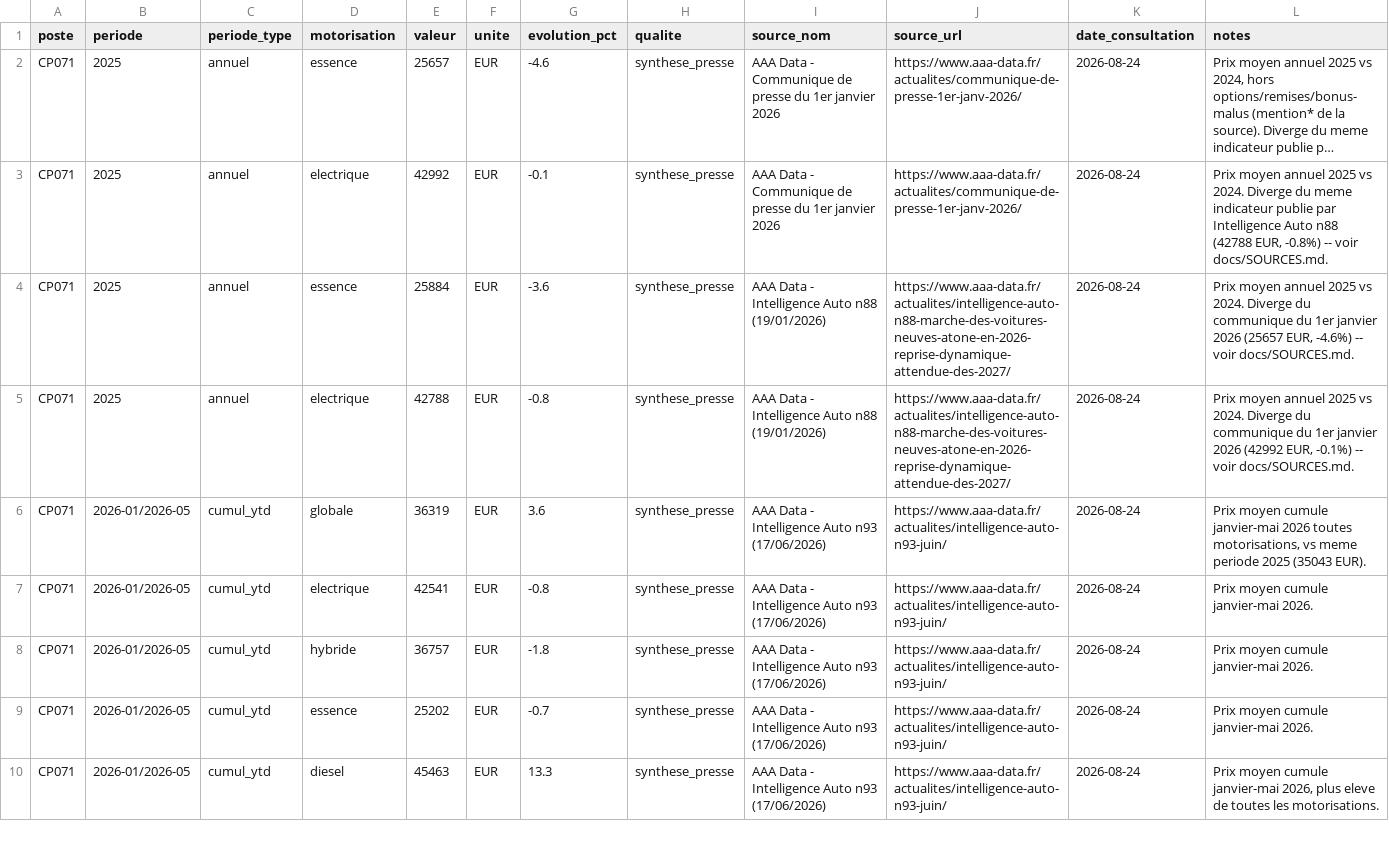
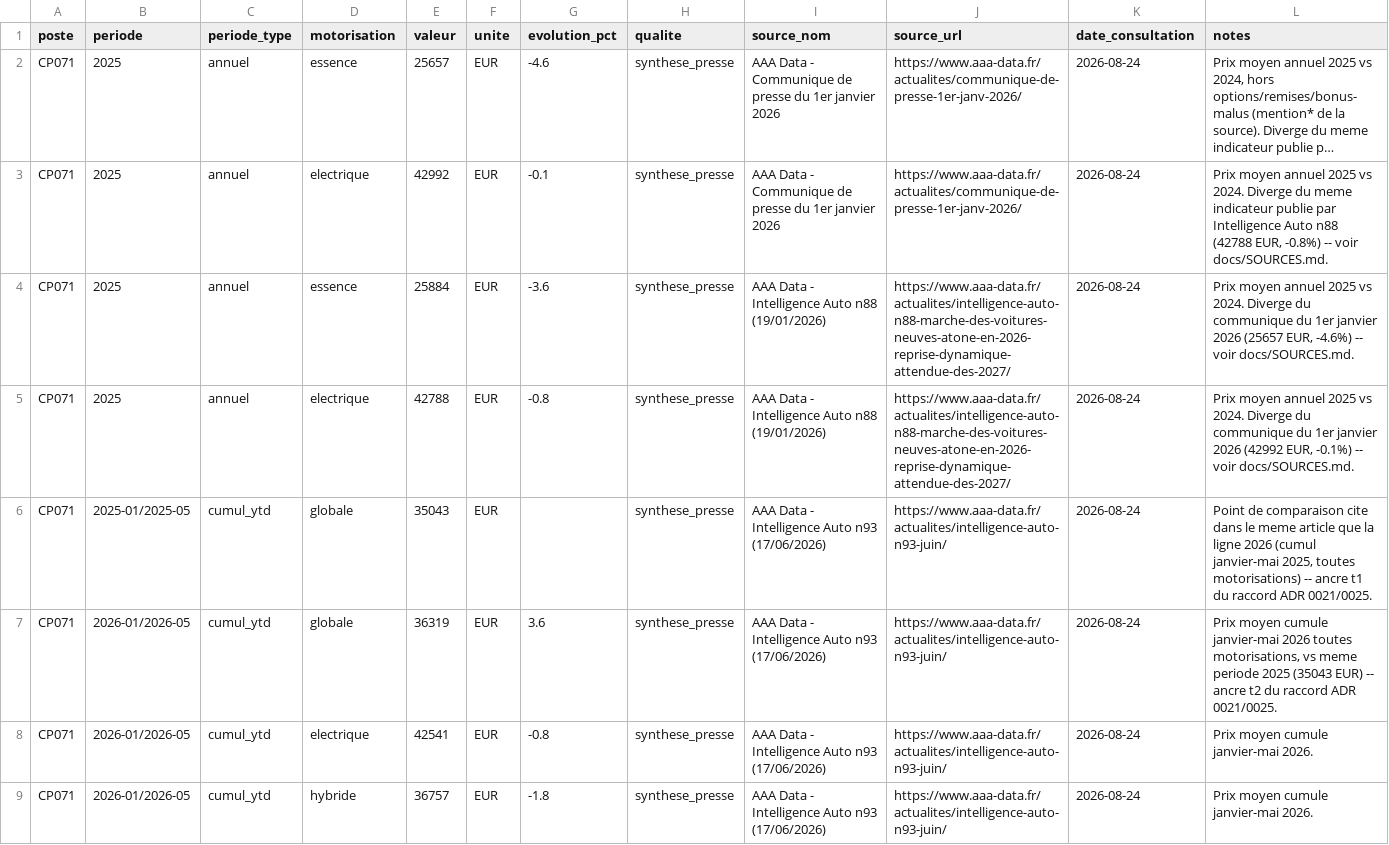
Before and after one commit to Alex6460064/Observatoire-de-l-inflation, a CSV file: data/manual/releves.csv, drawn as a sheet; only a part is shown; the shorter side is filled out with more unchanged rows; long unchanged cells end in ….

```diff
--- a/data/manual/releves.csv
+++ b/data/manual/releves.csv
@@ -5,3 +5,4 @@ CP071,2025,annuel,essence,25884,EUR,-3.6,synthese_presse,AAA Data - Intelligence
 CP071,2025,annuel,electrique,42788,EUR,-0.8,synthese_presse,AAA Data - Intelligence Auto n88 (19/01/2026),https://www.aaa-data.fr/actualites/intelligence-auto-n88-marche-des-voitures-neuves-atone-en-2026-reprise-dynamique-attendue-des-2027/,2026-08-24,"Prix moyen annuel 2025 vs 2024. Diverge du communique du 1er janvier 2026 (42992 EUR, -0.1%) -- voir docs/SOURCES.md."
-CP071,2026-01/2026-05,cumul_ytd,globale,36319,EUR,3.6,synthese_presse,AAA Data - Intelligence Auto n93 (17/06/2026),https://www.aaa-data.fr/actualites/intelligence-auto-n93-juin/,2026-08-24,"Prix moyen cumule janvier-mai 2026 toutes motorisations, vs meme periode 2025 (35043 EUR)."
+CP071,2025-01/2025-05,cumul_ytd,globale,35043,EUR,,synthese_presse,AAA Data - Intelligence Auto n93 (17/06/2026),https://www.aaa-data.fr/actualites/intelligence-auto-n93-juin/,2026-08-24,"Point de comparaison cite dans le meme article que la ligne 2026 (cumul janvier-mai 2025, toutes motorisations) -- ancre t1 du raccord ADR 0021/0025."
+CP071,2026-01/2026-05,cumul_ytd,globale,36319,EUR,3.6,synthese_presse,AAA Data - Intelligence Auto n93 (17/06/2026),https://www.aaa-data.fr/actualites/intelligence-auto-n93-juin/,2026-08-24,"Prix moyen cumule janvier-mai 2026 toutes motorisations, vs meme periode 2025 (35043 EUR) -- ancre t2 du raccord ADR 0021/0025."
 CP071,2026-01/2026-05,cumul_ytd,electrique,42541,EUR,-0.8,synthese_presse,AAA Data - Intelligence Auto n93 (17/06/2026),https://www.aaa-data.fr/actualites/intelligence-auto-n93-juin/,2026-08-24,"Prix moyen cumule janvier-mai 2026."
```
Also changed, not shown: 9 other files.
